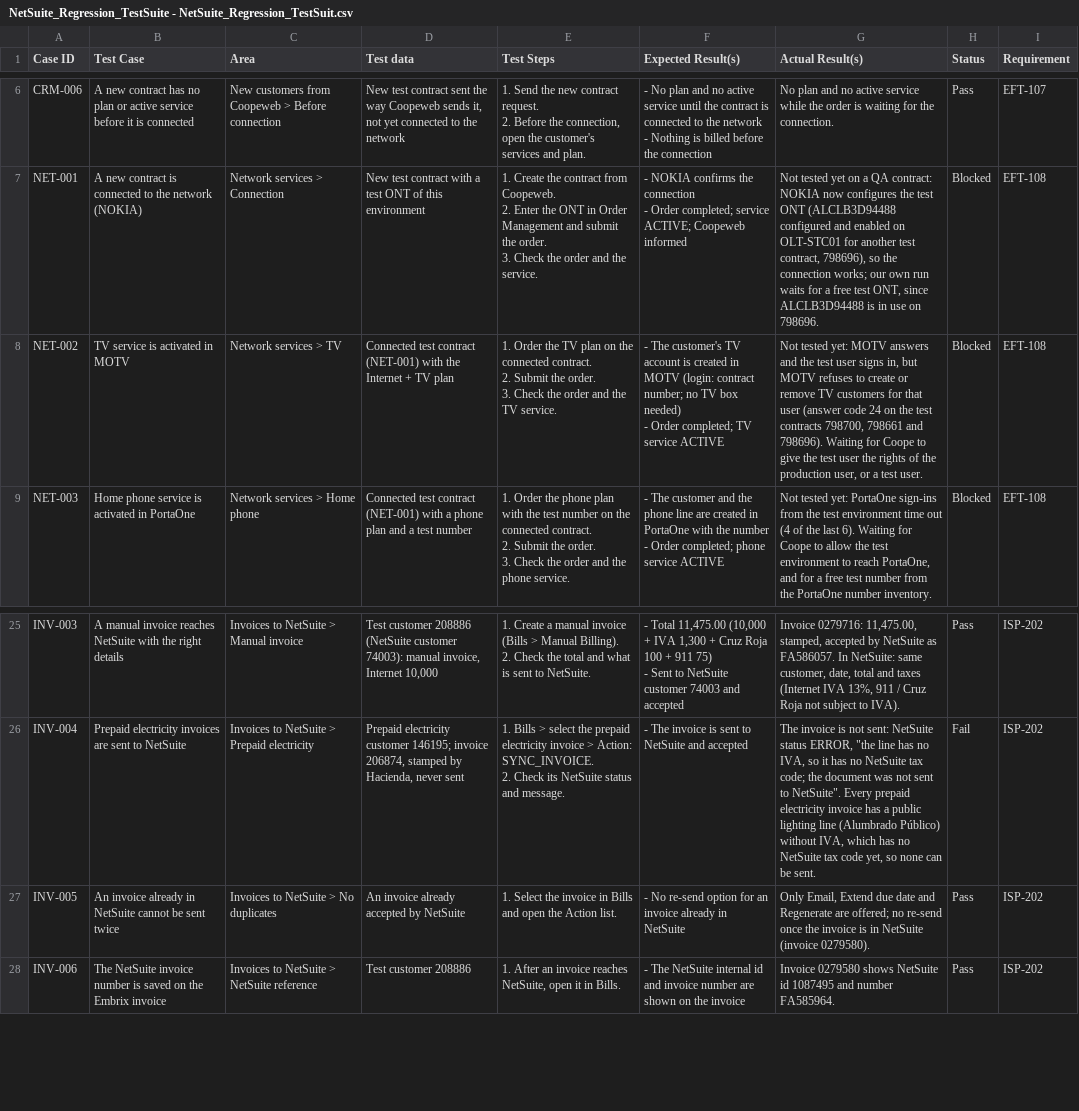
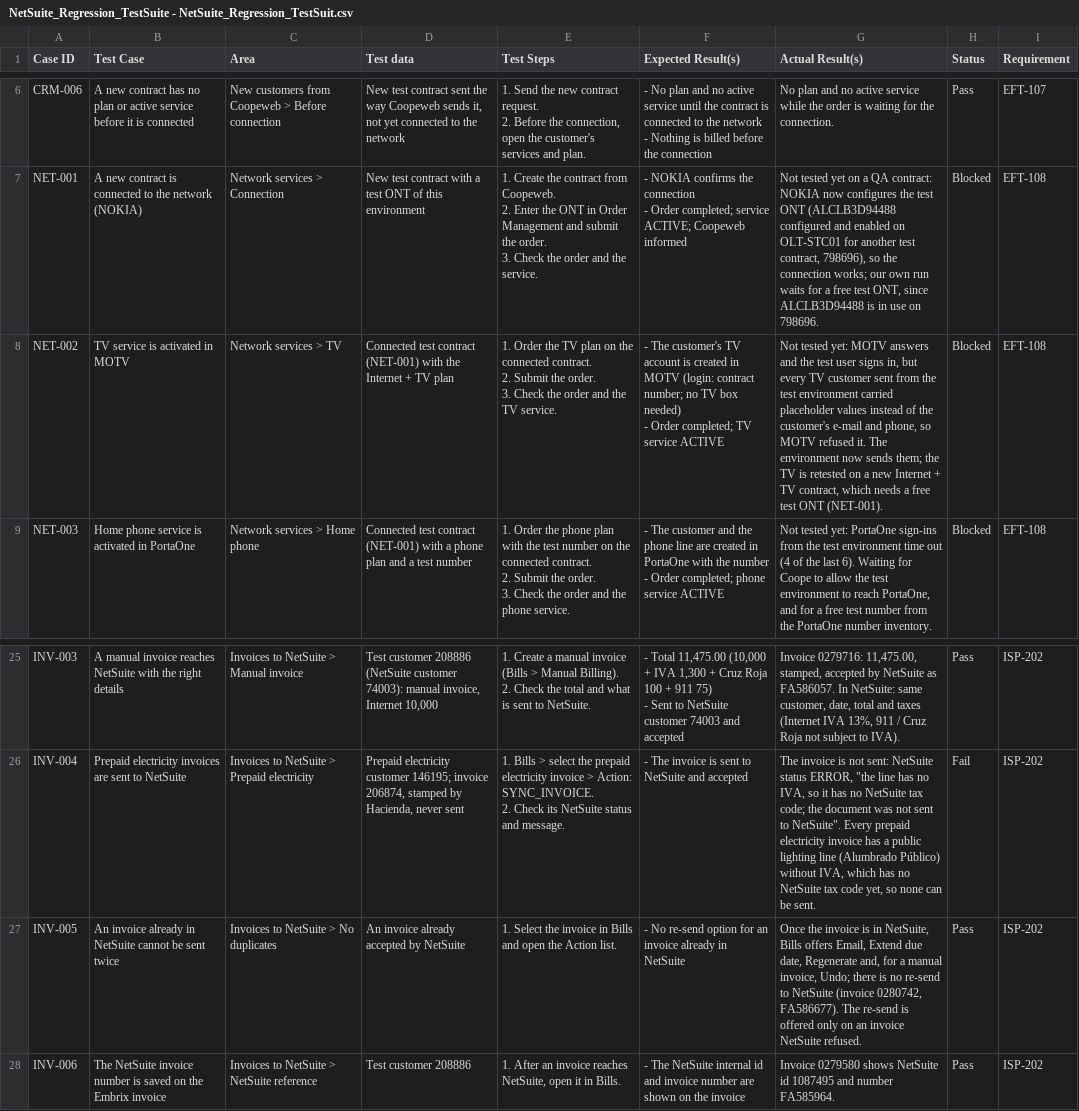
Before and after one commit to PhucAnh0206/embrix-automation, a CSV file: netsuite-suite/NetSuite_Regression_TestSuite - NetSuite_Regression_TestSuit.csv, drawn as a sheet; only a part is shown, gaps mark what is left out.

```diff
--- a/netsuite-suite/NetSuite_Regression_TestSuite - NetSuite_Regression_TestSuit.csv
+++ b/netsuite-suite/NetSuite_Regression_TestSuite - NetSuite_Regression_TestSuit.csv
@@ -17,6 +17,6 @@ NET-001,A new contract is connected to the network (NOKIA),Network services > Co
 - Order completed; service ACTIVE; Coopeweb informed","Not tested yet on a QA contract: NOKIA now configures the test ONT (ALCLB3D94488 configured and enabled on OLT-STC01 for another test contract, 798696), so the connection works; our own run waits for a free test ONT, since ALCLB3D94488 is in use on 798696.",Blocked,EFT-108
-NET-002,TV service is activated in MOTV,Network services > TV,Connected test contract (NET-001) with the Internet + TV plan,"1. Order the TV plan on the connected contract.
-2. Submit the order.
-3. Check the order and the TV service.","- The customer's TV account is created in MOTV (login: contract number; no TV box needed)
-- Order completed; TV service ACTIVE","Not tested yet: MOTV answers and the test user signs in, but MOTV refuses to create or remove TV customers for that user (answer code 24 on the test contracts 798700, 798661 and 798696). Waiting for Coope to give the test user the rights of the production user, or a test user.",Blocked,EFT-108
+NET-002,TV service is activated in MOTV,Network services > TV,Connected test contract (NET-001) with the Internet + TV plan,"1. Order the TV plan on the connected contract.
+2. Submit the order.
+3. Check the order and the TV service.","- The customer's TV account is created in MOTV (login: contract number; no TV box needed)
+- Order completed; TV service ACTIVE","Not tested yet: MOTV answers and the test user signs in, but every TV customer sent from the test environment carried placeholder values instead of the customer's e-mail and phone, so MOTV refused it. The environment now sends them; the TV is retested on a new Internet + TV contract, which needs a free test ONT (NET-001).",Blocked,EFT-108
 NET-003,Home phone service is activated in PortaOne,Network services > Home phone,Connected test contract (NET-001) with a phone plan and a test number,"1. Order the phone plan with the test number on the connected contract.
@@ -76,3 +76,3 @@ INV-004,Prepaid electricity invoices are sent to NetSuite,Invoices to NetSuite >
 2. Check its NetSuite status and message.",- The invoice is sent to NetSuite and accepted,"The invoice is not sent: NetSuite status ERROR, ""the line has no IVA, so it has no NetSuite tax code; the document was not sent to NetSuite"". Every prepaid electricity invoice has a public lighting line (Alumbrado Público) without IVA, which has no NetSuite tax code yet, so none can be sent.",Fail,ISP-202
-INV-005,An invoice already in NetSuite cannot be sent twice,Invoices to NetSuite > No duplicates,An invoice already accepted by NetSuite,1. Select the invoice in Bills and open the Action list.,- No re-send option for an invoice already in NetSuite,"Only Email, Extend due date and Regenerate are offered; no re-send once the invoice is in NetSuite (invoice 0279580).",Pass,ISP-202
+INV-005,An invoice already in NetSuite cannot be sent twice,Invoices to NetSuite > No duplicates,An invoice already accepted by NetSuite,1. Select the invoice in Bills and open the Action list.,- No re-send option for an invoice already in NetSuite,"Once the invoice is in NetSuite, Bills offers Email, Extend due date, Regenerate and, for a manual invoice, Undo; there is no re-send to NetSuite (invoice 0280742, FA586677). The re-send is offered only on an invoice NetSuite refused.",Pass,ISP-202
 INV-006,The NetSuite invoice number is saved on the Embrix invoice,Invoices to NetSuite > NetSuite reference,Test customer 208886,"1. After an invoice reaches NetSuite, open it in Bills.",- The NetSuite internal id and invoice number are shown on the invoice,Invoice 0279580 shows NetSuite id 1087495 and number FA585964.,Pass,ISP-202
```
Also changed, not shown: 8 other files.
